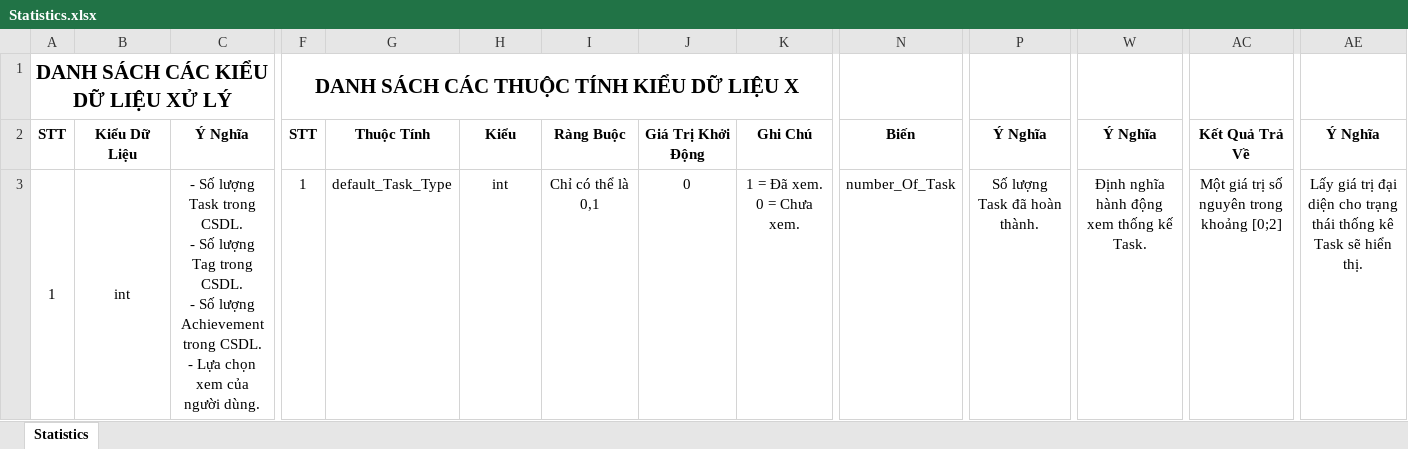
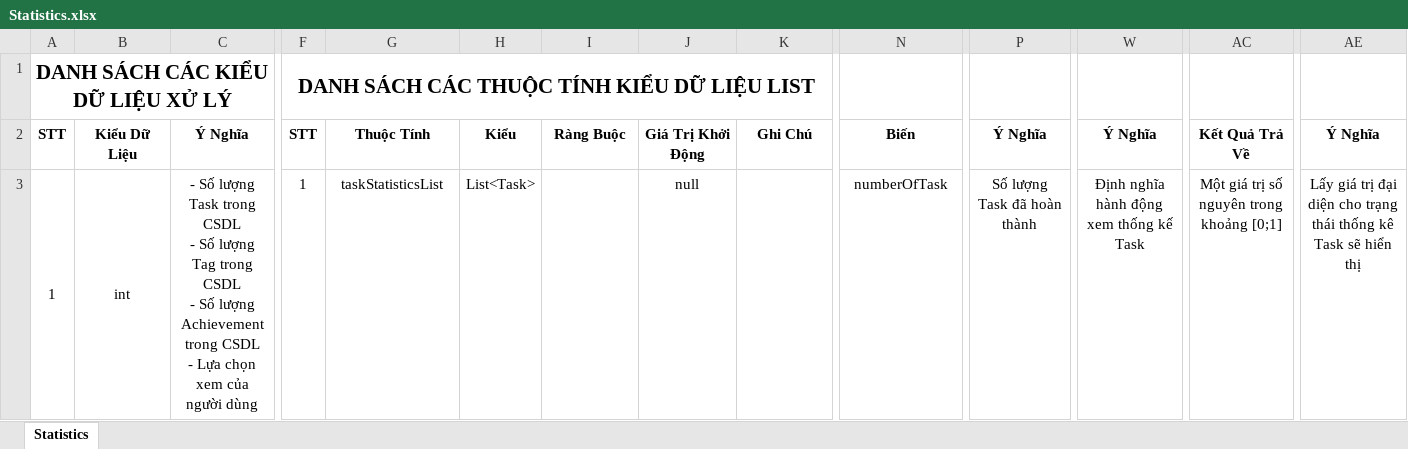
Before and after one commit to Merevoli-DatLuu/To-Do-App, an Excel workbook: ToDoApp-Doc/Document/Diagram/Thiết Kế Phần Mềm/Thiết Kế Xử Lý/Statistics/Statistics.xlsx, sheet Statistics, drawn as a sheet; only a part is shown, gaps mark what is left out; values as stored, in another font and other column widths than the file's, no borders; ↵ is a line break in a cell; the diff covers the shown part only; the diff names each change by its address in the sheet, - before the commit and + after, or states it on an @@ line.

Commit message:
[Modified] : Statistics.xlsx

```diff
--- a/ToDoApp-Doc/Document/Diagram/Thiết Kế Phần Mềm/Thiết Kế Xử Lý/Statistics/Statistics.xlsx (sheet Statistics)
+++ b/ToDoApp-Doc/Document/Diagram/Thiết Kế Phần Mềm/Thiết Kế Xử Lý/Statistics/Statistics.xlsx (sheet Statistics)
-F1: DANH SÁCH CÁC THUỘC TÍNH KIỂU DỮ LIỆU X
+F1: DANH SÁCH CÁC THUỘC TÍNH KIỂU DỮ LIỆU LIST
-C3: …Task trong CSDL. ↵ - Số lượng Tag trong CSDL. ↵ - Số lượng Achievement trong CSDL. ↵ - Lựa chọn xem của người dùng.
+C3: …Task trong CSDL ↵ - Số lượng Tag trong CSDL ↵ - Số lượng Achievement trong CSDL ↵ - Lựa chọn xem của người dùng
-G3: default_Task_Type
+G3: taskStatisticsList
-H3: int
+H3: List<Task>
-I3: Chỉ có thể là 0,1
+I3: (empty)
-J3: 0
+J3: null
-K3: 1 = Đã xem. ↵ 0 = Chưa xem.
+K3: (empty)
-N3: number_Of_Task
+N3: numberOfTask
-P3: Số lượng Task đã hoàn thành.
+P3: Số lượng Task đã hoàn thành
-W3: Định nghĩa hành động xem thống kế Task.
+W3: Định nghĩa hành động xem thống kế Task
-AC3: Một giá trị số nguyên trong khoảng [0;2]
+AC3: Một giá trị số nguyên trong khoảng [0;1]
-AE3: …sẽ hiển thị.
+AE3: …sẽ hiển thị
```
Also changed, not shown: 16 added rows, 4 removed rows, 126 edited cells, cell formats and merged cells elsewhere in this sheet.
